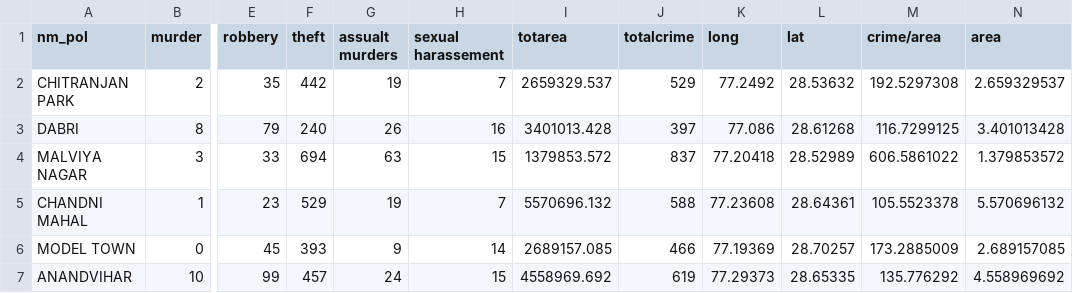
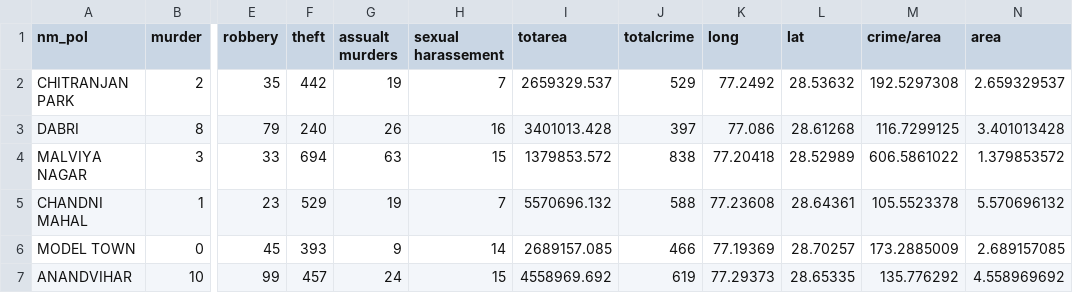
Before and after one commit to ram2939/HackVSIT, a CSV file: data/crime.csv, drawn as a sheet; only a part is shown, gaps mark what is left out; the diff names each change by its address in the sheet, - before the commit and + after, or states it on an @@ line.

```diff
--- a/data/crime.csv
+++ b/data/crime.csv
-J4 (totalcrime): 837
+J4 (totalcrime): 838
```
Also changed, not shown: 6 other files.
